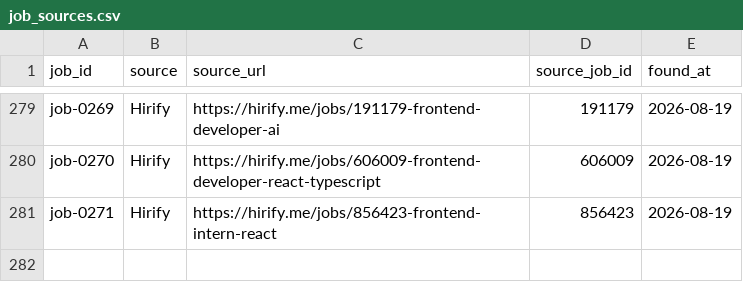
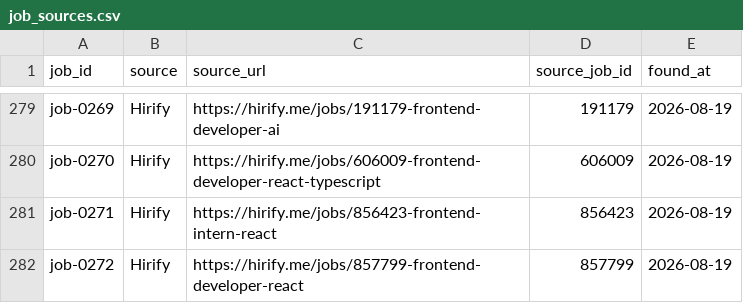
Before and after one commit to stupidkubik/job-searcher, a CSV file: data/job_sources.csv, drawn as a sheet; only a part is shown, gaps mark what is left out; the diff names each change by its address in the sheet, - before the commit and + after, or states it on an @@ line.

```diff
--- a/data/job_sources.csv
+++ b/data/job_sources.csv
+row 282: job-0272 | Hirify | https://hirify.me/jobs/857799-frontend-developer-react | 857799 | 2026-08-19
```
Also changed, not shown: data/jobs.csv, 2 other files.
